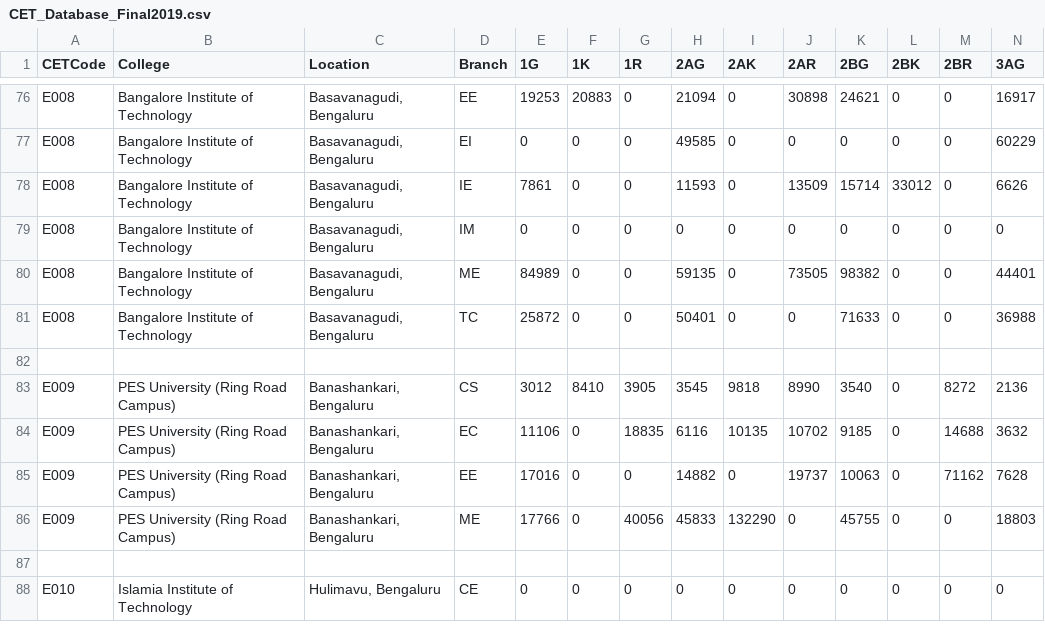
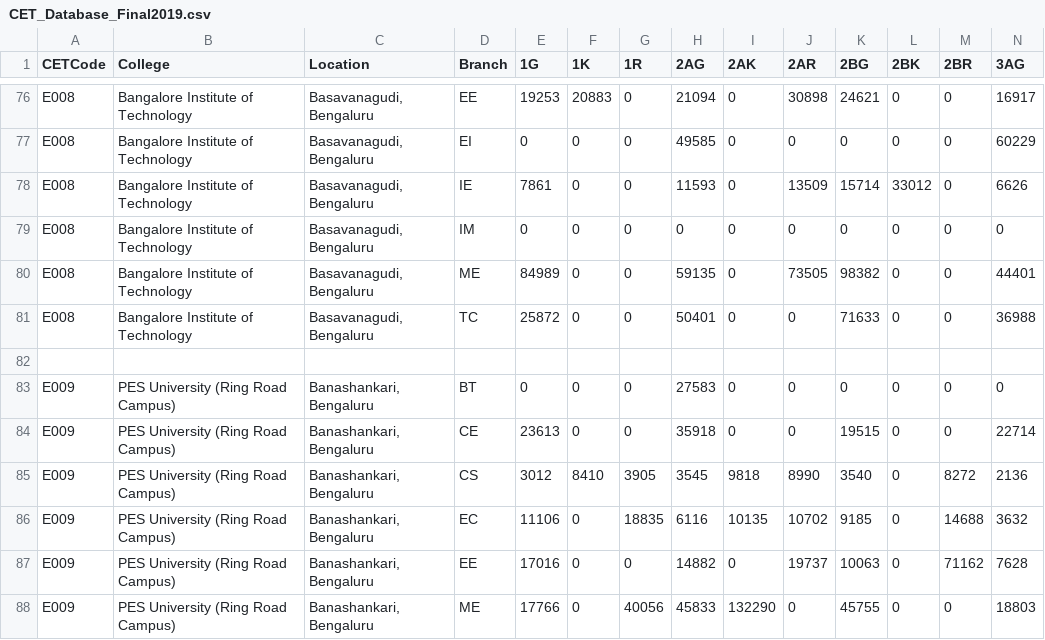
Before and after one commit to VishnuSastryHK/KCETCollegePredictor, a CSV file: CET_Database_Final2019.csv, drawn as a sheet; only a part is shown, gaps mark what is left out; the shorter side is filled out with more unchanged rows; rows hold the shown columns only; the diff names each change by its address in the sheet, - before the commit and + after, or states it on an @@ line.

Commit message:
Update CET_Database_Final2019.csv

```diff
--- a/CET_Database_Final2019.csv
+++ b/CET_Database_Final2019.csv
+row 83: E009 | PES University (Ring Road Campus) | Banashankari, Bengaluru | BT | 0 | 0 | 0 | 27583 | 0 | 0 | 0 | 0 | 0 | 0
+row 84: E009 | PES University (Ring Road Campus) | Banashankari, Bengaluru | CE | 23613 | 0 | 0 | 35918 | 0 | 0 | 19515 | 0 | 0 | 22714
```
